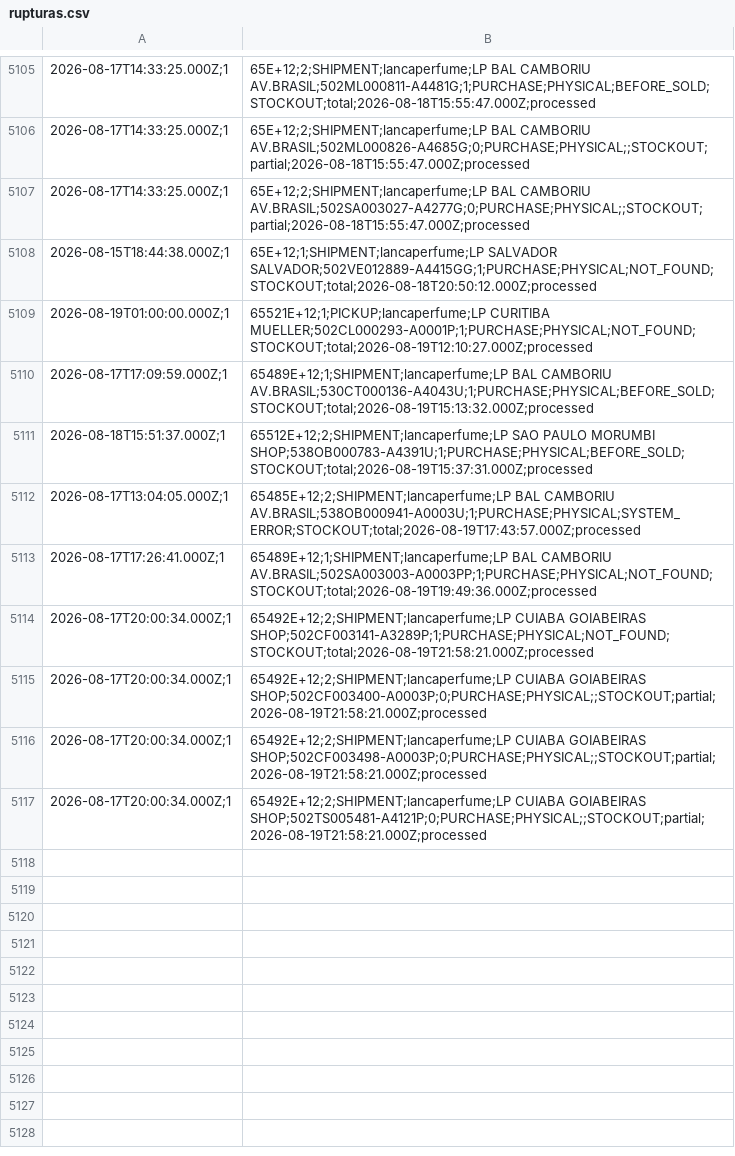
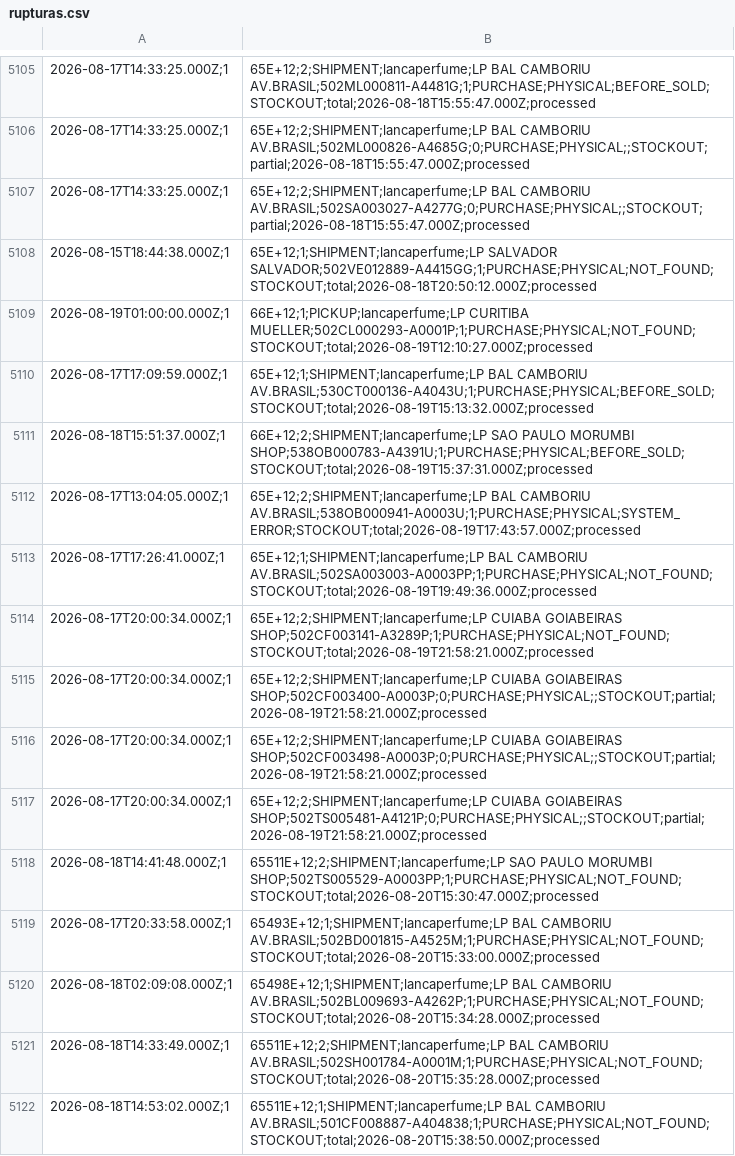
Before and after one commit to omni-lamoda/omni-dashboard, a CSV file: rupturas.csv, drawn as a sheet; only a part is shown, gaps mark what is left out; the diff covers the shown part only.

```diff
--- a/rupturas.csv
+++ b/rupturas.csv
@@ -5108,10 +5108,15 @@
 2026-08-15T18:44:38.000Z;1,65E+12;1;SHIPMENT;lancaperfume;LP SALVADOR SALVADOR;502VE012889-A4415GG;1;PURCHASE;PHYSICAL;NOT_FOUND;STOCKOUT;total;2026-08-18T20:50:12.000Z;processed
-2026-08-19T01:00:00.000Z;1,65521E+12;1;PICKUP;lancaperfume;LP CURITIBA MUELLER;502CL000293-A0001P;1;PURCHASE;PHYSICAL;NOT_FOUND;STOCKOUT;total;2026-08-19T12:10:27.000Z;processed
-2026-08-17T17:09:59.000Z;1,65489E+12;1;SHIPMENT;lancaperfume;LP BAL CAMBORIU AV.BRASIL;530CT000136-A4043U;1;PURCHASE;PHYSICAL;BEFORE_SOLD;STOCKOUT;total;2026-08-19T15:13:32.000Z;processed
-2026-08-18T15:51:37.000Z;1,65512E+12;2;SHIPMENT;lancaperfume;LP SAO PAULO MORUMBI SHOP;538OB000783-A4391U;1;PURCHASE;PHYSICAL;BEFORE_SOLD;STOCKOUT;total;2026-08-19T15:37:31.000Z;processed
-2026-08-17T13:04:05.000Z;1,65485E+12;2;SHIPMENT;lancaperfume;LP BAL CAMBORIU AV.BRASIL;538OB000941-A0003U;1;PURCHASE;PHYSICAL;SYSTEM_ERROR;STOCKOUT;total;2026-08-19T17:43:57.000Z;processed
-2026-08-17T17:26:41.000Z;1,65489E+12;1;SHIPMENT;lancaperfume;LP BAL CAMBORIU AV.BRASIL;502SA003003-A0003PP;1;PURCHASE;PHYSICAL;NOT_FOUND;STOCKOUT;total;2026-08-19T19:49:36.000Z;processed
-2026-08-17T20:00:34.000Z;1,65492E+12;2;SHIPMENT;lancaperfume;LP CUIABA GOIABEIRAS SHOP;502CF003141-A3289P;1;PURCHASE;PHYSICAL;NOT_FOUND;STOCKOUT;total;2026-08-19T21:58:21.000Z;processed
-2026-08-17T20:00:34.000Z;1,65492E+12;2;SHIPMENT;lancaperfume;LP CUIABA GOIABEIRAS SHOP;502CF003400-A0003P;0;PURCHASE;PHYSICAL;;STOCKOUT;partial;2026-08-19T21:58:21.000Z;processed
-2026-08-17T20:00:34.000Z;1,65492E+12;2;SHIPMENT;lancaperfume;LP CUIABA GOIABEIRAS SHOP;502CF003498-A0003P;0;PURCHASE;PHYSICAL;;STOCKOUT;partial;2026-08-19T21:58:21.000Z;processed
-2026-08-17T20:00:34.000Z;1,65492E+12;2;SHIPMENT;lancaperfume;LP CUIABA GOIABEIRAS SHOP;502TS005481-A4121P;0;PURCHASE;PHYSICAL;;STOCKOUT;partial;2026-08-19T21:58:21.000Z;processed
+2026-08-19T01:00:00.000Z;1,66E+12;1;PICKUP;lancaperfume;LP CURITIBA MUELLER;502CL000293-A0001P;1;PURCHASE;PHYSICAL;NOT_FOUND;STOCKOUT;total;2026-08-19T12:10:27.000Z;processed
+2026-08-17T17:09:59.000Z;1,65E+12;1;SHIPMENT;lancaperfume;LP BAL CAMBORIU AV.BRASIL;530CT000136-A4043U;1;PURCHASE;PHYSICAL;BEFORE_SOLD;STOCKOUT;total;2026-08-19T15:13:32.000Z;processed
+2026-08-18T15:51:37.000Z;1,66E+12;2;SHIPMENT;lancaperfume;LP SAO PAULO MORUMBI SHOP;538OB000783-A4391U;1;PURCHASE;PHYSICAL;BEFORE_SOLD;STOCKOUT;total;2026-08-19T15:37:31.000Z;processed
+2026-08-17T13:04:05.000Z;1,65E+12;2;SHIPMENT;lancaperfume;LP BAL CAMBORIU AV.BRASIL;538OB000941-A0003U;1;PURCHASE;PHYSICAL;SYSTEM_ERROR;STOCKOUT;total;2026-08-19T17:43:57.000Z;processed
+2026-08-17T17:26:41.000Z;1,65E+12;1;SHIPMENT;lancaperfume;LP BAL CAMBORIU AV.BRASIL;502SA003003-A0003PP;1;PURCHASE;PHYSICAL;NOT_FOUND;STOCKOUT;total;2026-08-19T19:49:36.000Z;processed
+2026-08-17T20:00:34.000Z;1,65E+12;2;SHIPMENT;lancaperfume;LP CUIABA GOIABEIRAS SHOP;502CF003141-A3289P;1;PURCHASE;PHYSICAL;NOT_FOUND;STOCKOUT;total;2026-08-19T21:58:21.000Z;processed
+2026-08-17T20:00:34.000Z;1,65E+12;2;SHIPMENT;lancaperfume;LP CUIABA GOIABEIRAS SHOP;502CF003400-A0003P;0;PURCHASE;PHYSICAL;;STOCKOUT;partial;2026-08-19T21:58:21.000Z;processed
+2026-08-17T20:00:34.000Z;1,65E+12;2;SHIPMENT;lancaperfume;LP CUIABA GOIABEIRAS SHOP;502CF003498-A0003P;0;PURCHASE;PHYSICAL;;STOCKOUT;partial;2026-08-19T21:58:21.000Z;processed
+2026-08-17T20:00:34.000Z;1,65E+12;2;SHIPMENT;lancaperfume;LP CUIABA GOIABEIRAS SHOP;502TS005481-A4121P;0;PURCHASE;PHYSICAL;;STOCKOUT;partial;2026-08-19T21:58:21.000Z;processed
+2026-08-18T14:41:48.000Z;1,65511E+12;2;SHIPMENT;lancaperfume;LP SAO PAULO MORUMBI SHOP;502TS005529-A0003PP;1;PURCHASE;PHYSICAL;NOT_FOUND;STOCKOUT;total;2026-08-20T15:30:47.000Z;processed
+2026-08-17T20:33:58.000Z;1,65493E+12;1;SHIPMENT;lancaperfume;LP BAL CAMBORIU AV.BRASIL;502BD001815-A4525M;1;PURCHASE;PHYSICAL;NOT_FOUND;STOCKOUT;total;2026-08-20T15:33:00.000Z;processed
+2026-08-18T02:09:08.000Z;1,65498E+12;1;SHIPMENT;lancaperfume;LP BAL CAMBORIU AV.BRASIL;502BL009693-A4262P;1;PURCHASE;PHYSICAL;NOT_FOUND;STOCKOUT;total;2026-08-20T15:34:28.000Z;processed
+2026-08-18T14:33:49.000Z;1,65511E+12;2;SHIPMENT;lancaperfume;LP BAL CAMBORIU AV.BRASIL;502SH001784-A0001M;1;PURCHASE;PHYSICAL;NOT_FOUND;STOCKOUT;total;2026-08-20T15:35:28.000Z;processed
+2026-08-18T14:53:02.000Z;1,65511E+12;1;SHIPMENT;lancaperfume;LP BAL CAMBORIU AV.BRASIL;501CF008887-A404838;1;PURCHASE;PHYSICAL;NOT_FOUND;STOCKOUT;total;2026-08-20T15:38:50.000Z;processed
```
Also changed, not shown: 14 added rows elsewhere in this file, status_lojas.csv, 1 other file.
